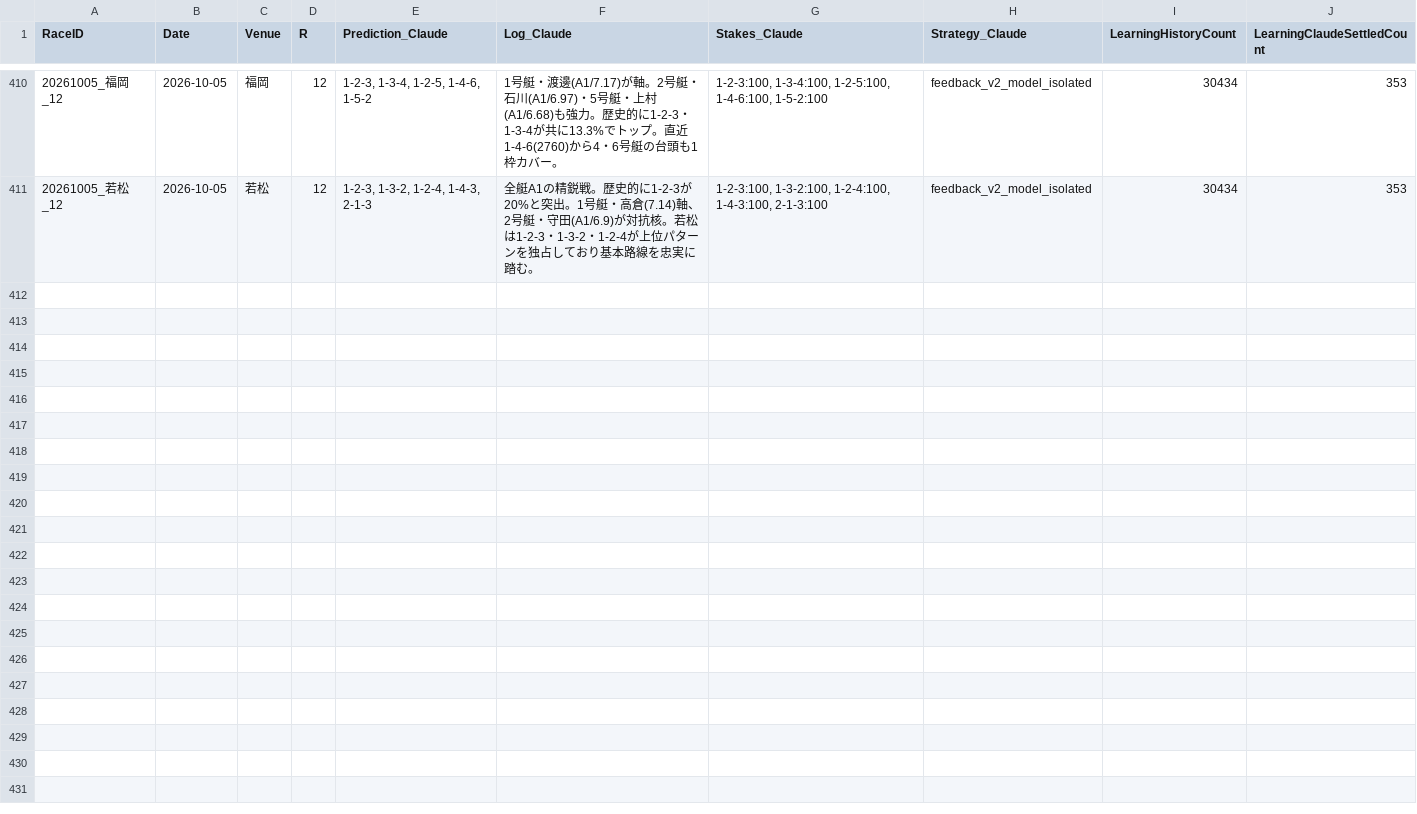
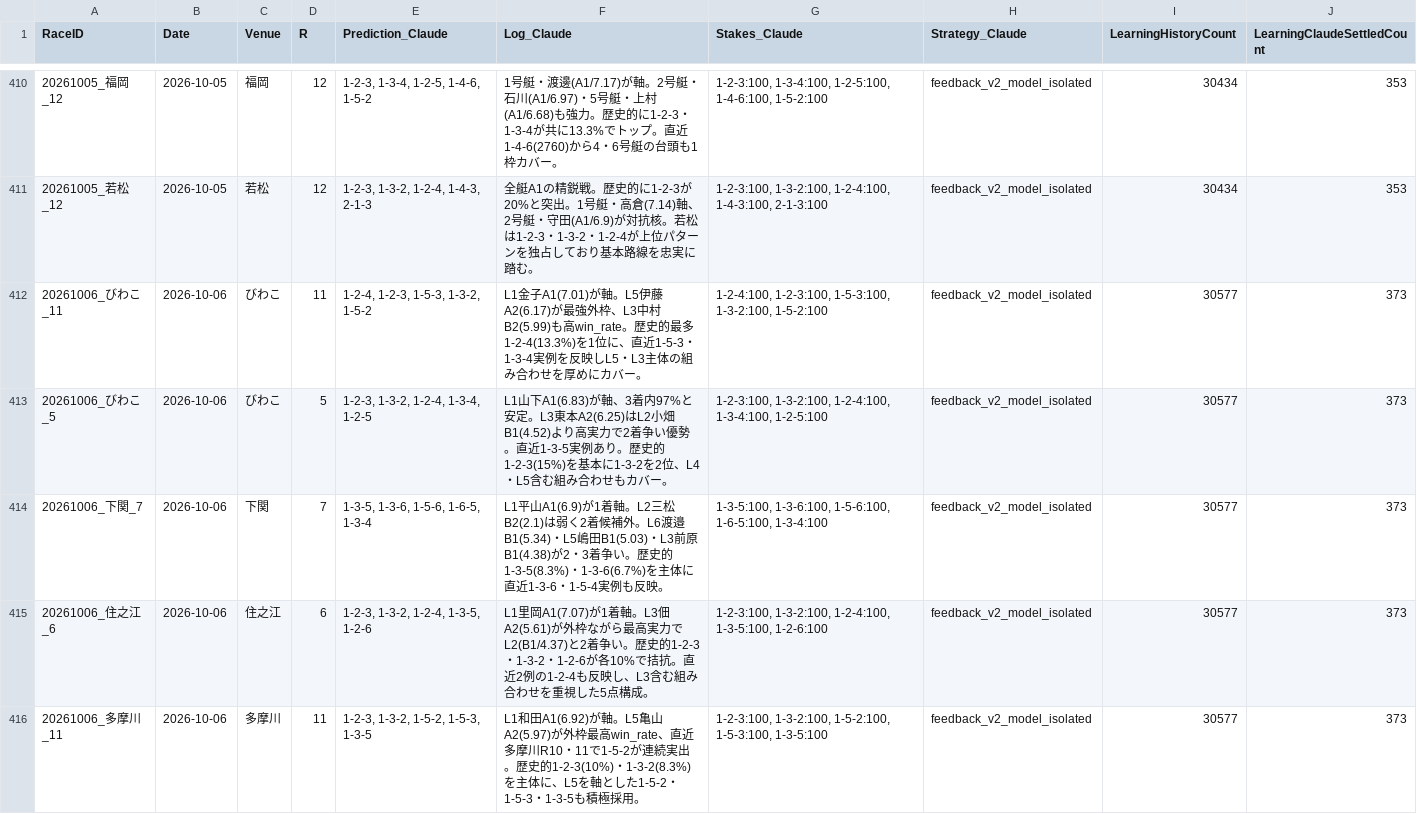
Before and after one commit to kids-masaru/Play, a CSV file: dashboard/public/daily_data/daily_claude_predictions.csv, drawn as a sheet; only a part is shown, gaps mark what is left out; the diff covers the shown part only.

Commit message:
Auto-update battle dashboard: 2026-10-06 10:22:42

```diff
--- a/dashboard/public/daily_data/daily_claude_predictions.csv
+++ b/dashboard/public/daily_data/daily_claude_predictions.csv
@@ -411 +411,6 @@
 20261005_若松_12,2026-10-05,若松,12,"1-2-3, 1-3-2, 1-2-4, 1-4-3, 2-1-3",全艇A1の精鋭戦。歴史的に1-2-3が20%と突出。1号艇・高倉(7.14)軸、2号艇・守田(A1/6.9)が対抗核。若松は1-2-3・1-3-2・1-2-4が上位パターンを独占しており基本路線を忠実に踏む。,"1-2-3:100, 1-3-2:100, 1-2-4:100, 1-4-3:100, 2-1-3:100",feedback_v2_model_isolated,30434,353
+20261006_びわこ_11,2026-10-06,びわこ,11,"1-2-4, 1-2-3, 1-5-3, 1-3-2, 1-5-2",L1金子A1(7.01)が軸。L5伊藤A2(6.17)が最強外枠、L3中村B2(5.99)も高win_rate。歴史的最多1-2-4(13.3%)を1位に、直近1-5-3・1-3-4実例を反映しL5・L3主体の組み合わせを厚めにカバー。,"1-2-4:100, 1-2-3:100, 1-5-3:100, 1-3-2:100, 1-5-2:100",feedback_v2_model_isolated,30577,373
+20261006_びわこ_5,2026-10-06,びわこ,5,"1-2-3, 1-3-2, 1-2-4, 1-3-4, 1-2-5",L1山下A1(6.83)が軸、3着内97%と安定。L3東本A2(6.25)はL2小畑B1(4.52)より高実力で2着争い優勢。直近1-3-5実例あり。歴史的1-2-3(15%)を基本に1-3-2を2位、L4・L5含む組み合わせもカバー。,"1-2-3:100, 1-3-2:100, 1-2-4:100, 1-3-4:100, 1-2-5:100",feedback_v2_model_isolated,30577,373
+20261006_下関_7,2026-10-06,下関,7,"1-3-5, 1-3-6, 1-5-6, 1-6-5, 1-3-4",L1平山A1(6.9)が1着軸。L2三松B2(2.1)は弱く2着候補外。L6渡邉B1(5.34)・L5嶋田B1(5.03)・L3前原B1(4.38)が2・3着争い。歴史的1-3-5(8.3%)・1-3-6(6.7%)を主体に直近1-3-6・1-5-4実例も反映。,"1-3-5:100, 1-3-6:100, 1-5-6:100, 1-6-5:100, 1-3-4:100",feedback_v2_model_isolated,30577,373
+20261006_住之江_6,2026-10-06,住之江,6,"1-2-3, 1-3-2, 1-2-4, 1-3-5, 1-2-6",L1里岡A1(7.07)が1着軸。L3佃A2(5.61)が外枠ながら最高実力でL2(B1/4.37)と2着争い。歴史的1-2-3・1-3-2・1-2-6が各10%で拮抗。直近2例の1-2-4も反映し、L3含む組み合わせを重視した5点構成。,"1-2-3:100, 1-3-2:100, 1-2-4:100, 1-3-5:100, 1-2-6:100",feedback_v2_model_isolated,30577,373
+20261006_多摩川_11,2026-10-06,多摩川,11,"1-2-3, 1-3-2, 1-5-2, 1-5-3, 1-3-5",L1和田A1(6.92)が軸。L5亀山A2(5.97)が外枠最高win_rate、直近多摩川R10・11で1-5-2が連続実出。歴史的1-2-3(10%)・1-3-2(8.3%)を主体に、L5を軸とした1-5-2・1-5-3・1-3-5も積極採用。,"1-2-3:100, 1-3-2:100, 1-5-2:100, 1-5-3:100, 1-3-5:100",feedback_v2_model_isolated,30577,373
```
Also changed, not shown: 5 added rows elsewhere in this file, 7 other files.
